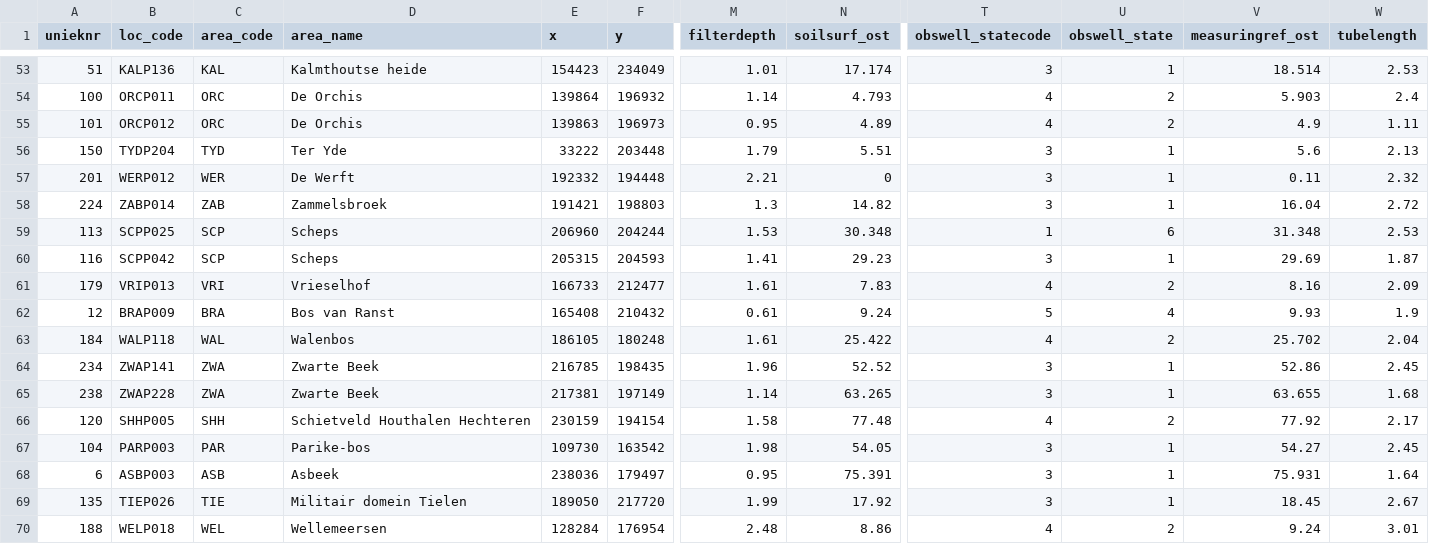
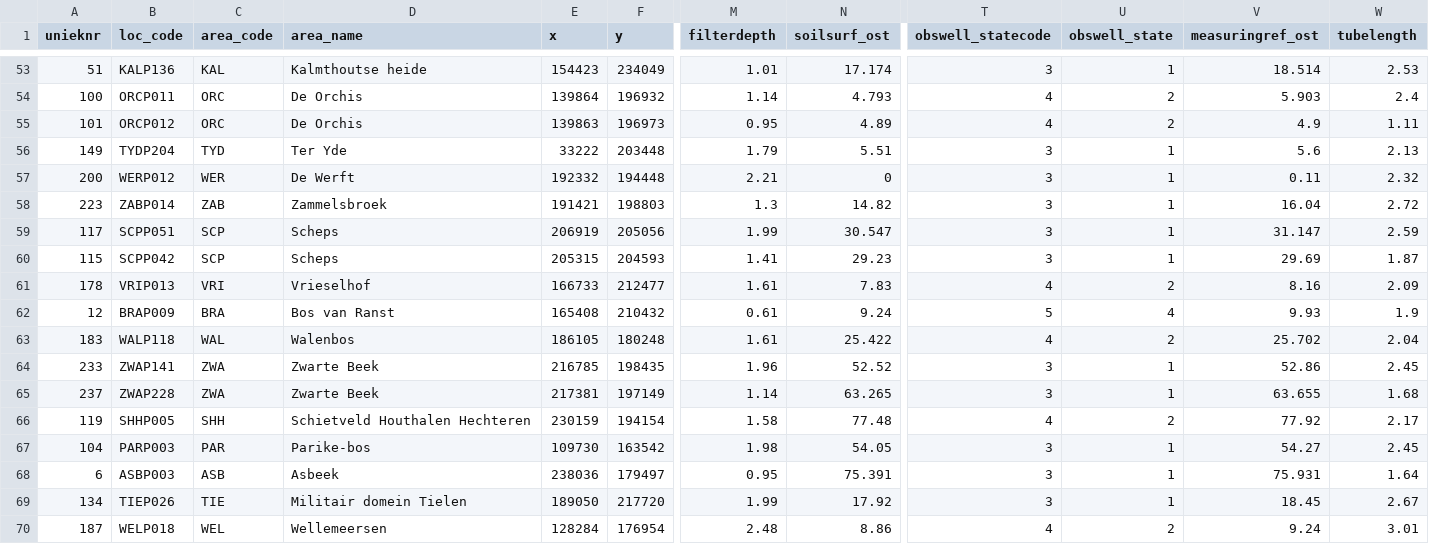
Before and after one commit to w-jan/Droogtemeetnet, a TSV file: data/tubes_cat3_grts.tsv, drawn as a sheet; only a part is shown, gaps mark what is left out; the diff covers the shown part only; the diff names each change by its address in the sheet, - before the commit and + after, or states it on an @@ line.

```diff
--- a/data/tubes_cat3_grts.tsv
+++ b/data/tubes_cat3_grts.tsv
-A56 (unieknr): 150
+A56 (unieknr): 149
-A57 (unieknr): 201
+A57 (unieknr): 200
-A58 (unieknr): 224
+A58 (unieknr): 223
-A59 (unieknr): 113
+A59 (unieknr): 117
-B59 (loc_code): SCPP025
+B59 (loc_code): SCPP051
-E59 (x): 206960
+E59 (x): 206919
-F59 (y): 204244
+F59 (y): 205056
-M59 (filterdepth): 1.53
+M59 (filterdepth): 1.99
-N59 (soilsurf_ost): 30.348
+N59 (soilsurf_ost): 30.547
-T59 (obswell_statecode): 1
+T59 (obswell_statecode): 3
-U59 (obswell_state): 6
+U59 (obswell_state): 1
-V59 (measuringref_ost): 31.348
+V59 (measuringref_ost): 31.147
-W59 (tubelength): 2.53
+W59 (tubelength): 2.59
-A60 (unieknr): 116
+A60 (unieknr): 115
-A61 (unieknr): 179
+A61 (unieknr): 178
-A63 (unieknr): 184
+A63 (unieknr): 183
-A64 (unieknr): 234
+A64 (unieknr): 233
-A65 (unieknr): 238
+A65 (unieknr): 237
-A66 (unieknr): 120
+A66 (unieknr): 119
-A69 (unieknr): 135
+A69 (unieknr): 134
-A70 (unieknr): 188
+A70 (unieknr): 187
```
Also changed, not shown: 20 edited cells elsewhere in this file, data/tblTubes_Menyanthes_report.csv, data/tubes_cat3_bis.tsv, 9 other files.
